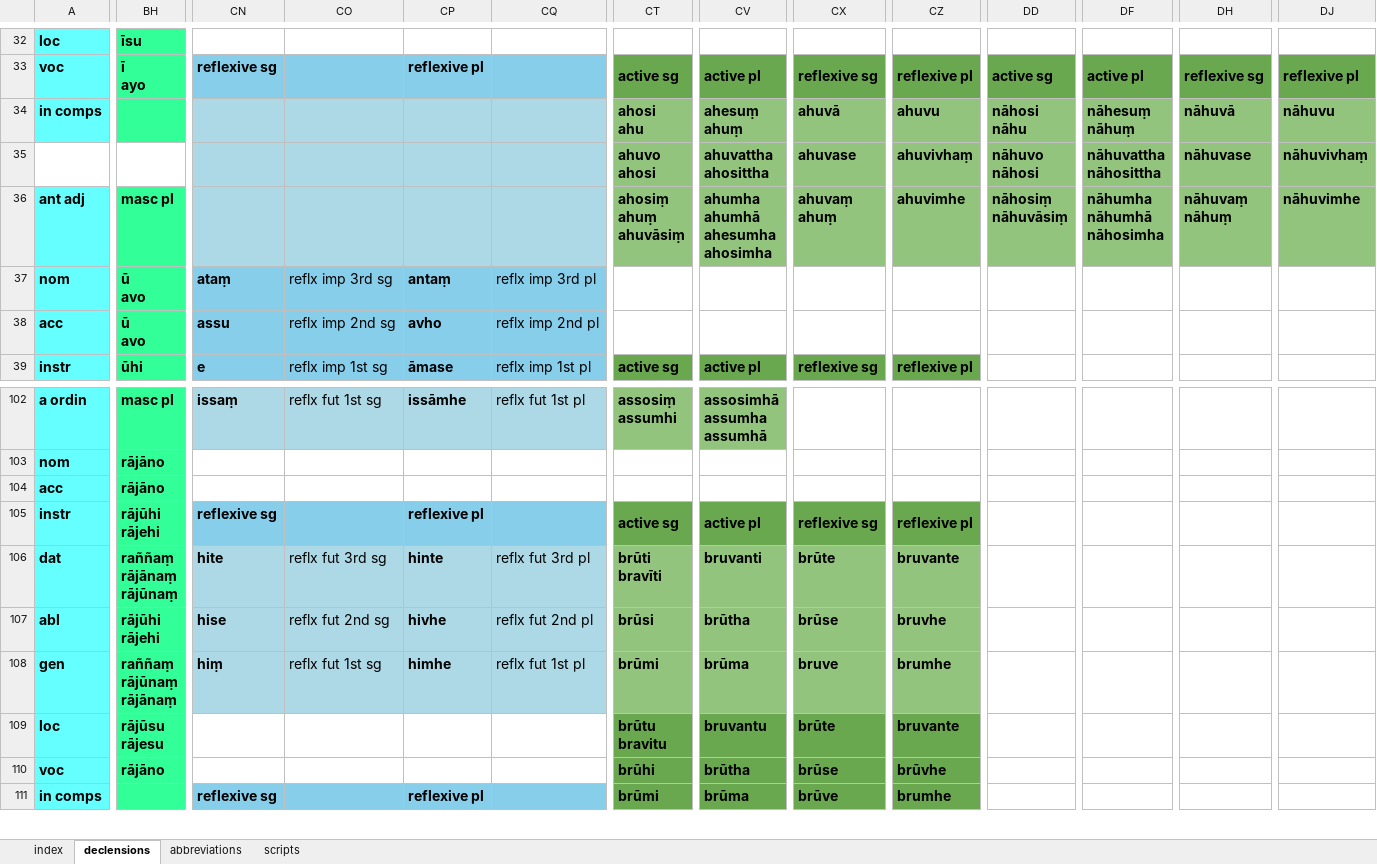
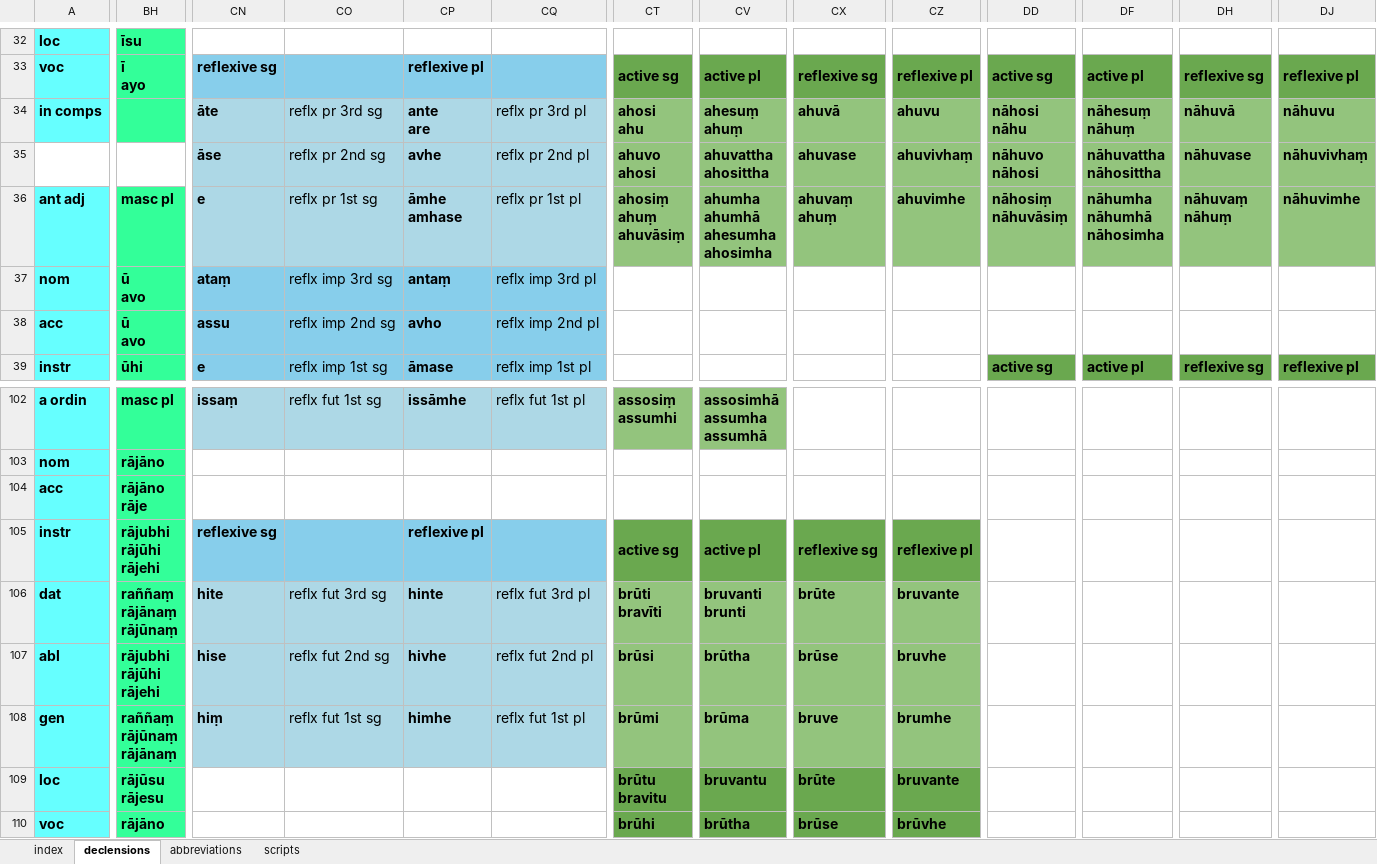
Before and after one commit to Devamitta/inflection, an Excel workbook: declensions & conjugations.xlsx, sheet declensions, drawn as a sheet; only a part is shown, gaps mark what is left out; the shorter side is filled out with more unchanged rows; values as stored, in another font and other column widths than the file's, no borders; ↵ is a line break in a cell; the diff covers the shown part only; the diff names each change by its address in the sheet, - before the commit and + after, or states it on an @@ line.

```diff
--- a/declensions & conjugations.xlsx (sheet declensions)
+++ b/declensions & conjugations.xlsx (sheet declensions)
-CN34: (empty)
+CN34: āte
-CO34: (empty)
+CO34: reflx pr 3rd sg
-CP34: (empty)
+CP34: ante ↵ are
-CQ34: (empty)
+CQ34: reflx pr 3rd pl
-CN35: (empty)
+CN35: āse
-CO35: (empty)
+CO35: reflx pr 2nd sg
-CP35: (empty)
+CP35: avhe
-CQ35: (empty)
+CQ35: reflx pr 2nd pl
-CN36: (empty)
+CN36: e
-CO36: (empty)
+CO36: reflx pr 1st sg
-CP36: (empty)
+CP36: āmhe ↵ amhase
-CQ36: (empty)
+CQ36: reflx pr 1st pl
-CT39:CZ39 fill: #6AA84F
+CT39:CZ39 fill: none
-CT39: active sg
+CT39: (empty)
-CT39:CU39 merged
-CV39: active pl
+CV39: (empty)
-CV39:CW39 merged
-CX39: reflexive sg
+CX39: (empty)
-CX39:CY39 merged
-CZ39: reflexive pl
+CZ39: (empty)
-CZ39:DA39 merged
-DD39:DJ39 fill: none
+DD39:DJ39 fill: #6AA84F
-DD39: (empty)
+DD39: active sg
+DD39:DE39 merged
-DF39: (empty)
+DF39: active pl
+DF39:DG39 merged
-DH39: (empty)
+DH39: reflexive sg
+DH39:DI39 merged
-DJ39: (empty)
+DJ39: reflexive pl
+DJ39:DK39 merged
-BH104: rājāno
+BH104: rājāno ↵ rāje
-BH105: rājūhi ↵ rājehi
+BH105: rājubhi ↵ rājūhi ↵ rājehi
-CV106: bruvanti
+CV106: bruvanti ↵ brunti
-BH107: rājūhi ↵ rājehi
+BH107: rājubhi ↵ rājūhi ↵ rājehi
```
Also changed, not shown: 154 edited cells and cell formats elsewhere in this sheet, sheet index, 1 other file.
